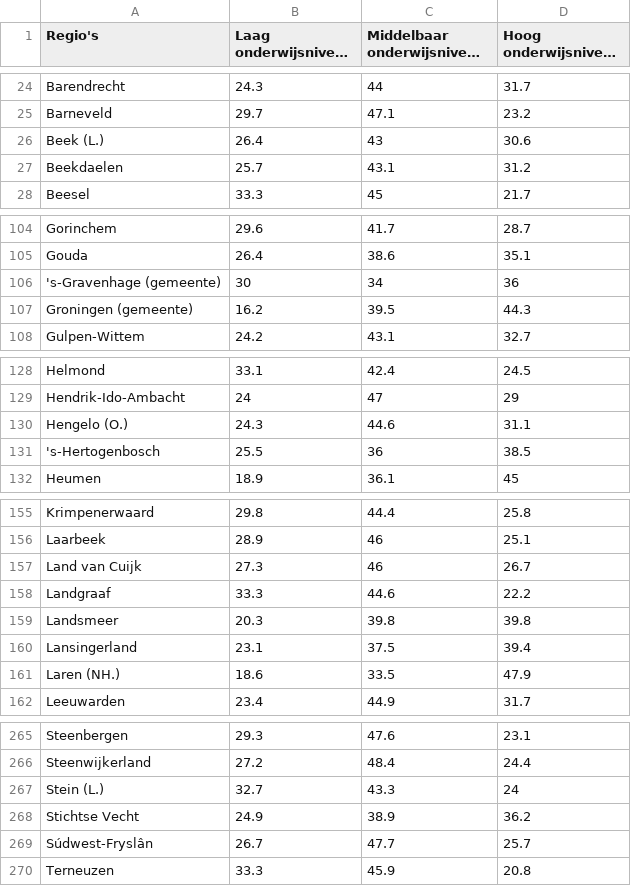
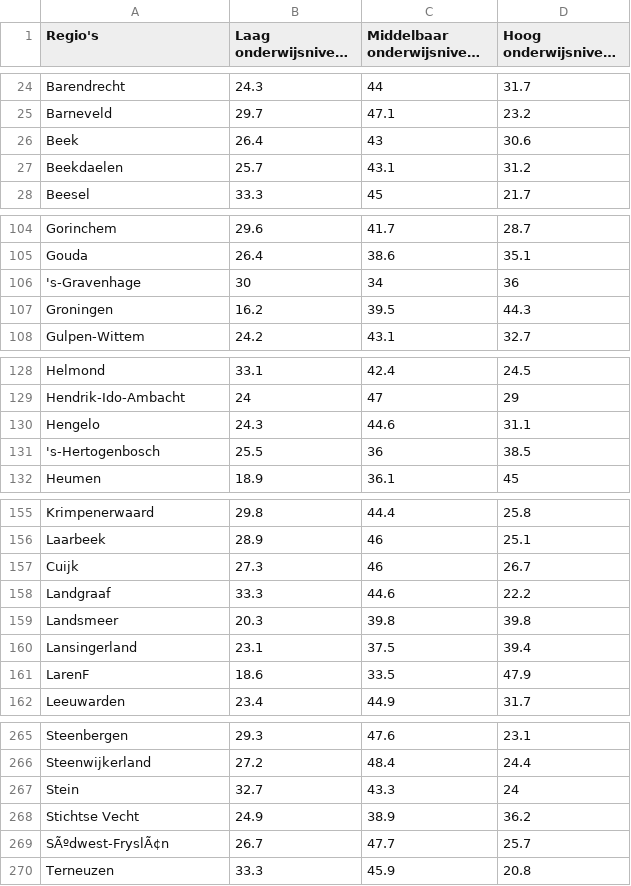
Before and after one commit to JochemNT/IVI, a CSV file: docs/hoogstbehaald_onderwijsniveau_schoongemaakt.csv, drawn as a sheet; only a part is shown, gaps mark what is left out; long unchanged cells end in …; the diff covers the shown part only.

```diff
--- a/docs/hoogstbehaald_onderwijsniveau_schoongemaakt.csv
+++ b/docs/hoogstbehaald_onderwijsniveau_schoongemaakt.csv
@@ -25,3 +25,3 @@ Barendrecht,24.3,44,31.7
 Barneveld,29.7,47.1,23.2
-Beek (L.),26.4,43,30.6
+Beek,26.4,43,30.6
 Beekdaelen,25.7,43.1,31.2
@@ -105,4 +105,4 @@ Gorinchem,29.6,41.7,28.7
 Gouda,26.4,38.6,35.1
-'s-Gravenhage (gemeente),30,34,36
-Groningen (gemeente),16.2,39.5,44.3
+'s-Gravenhage,30,34,36
+Groningen,16.2,39.5,44.3
 Gulpen-Wittem,24.2,43.1,32.7
@@ -129,3 +129,3 @@ Helmond,33.1,42.4,24.5
 Hendrik-Ido-Ambacht,24,47,29
-Hengelo (O.),24.3,44.6,31.1
+Hengelo,24.3,44.6,31.1
 's-Hertogenbosch,25.5,36,38.5
@@ -156,3 +156,3 @@ Krimpenerwaard,29.8,44.4,25.8
 Laarbeek,28.9,46,25.1
-Land van Cuijk,27.3,46,26.7
+Cuijk,27.3,46,26.7
 Landgraaf,33.3,44.6,22.2
@@ -160,3 +160,3 @@ Landsmeer,20.3,39.8,39.8
 Lansingerland,23.1,37.5,39.4
-Laren (NH.),18.6,33.5,47.9
+LarenF,18.6,33.5,47.9
 Leeuwarden,23.4,44.9,31.7
@@ -266,5 +266,5 @@ Steenbergen,29.3,47.6,23.1
 Steenwijkerland,27.2,48.4,24.4
-Stein (L.),32.7,43.3,24
+Stein,32.7,43.3,24
 Stichtse Vecht,24.9,38.9,36.2
-Súdwest-Fryslân,26.7,47.7,25.7
+SÃºdwest-FryslÃ¢n,26.7,47.7,25.7
 Terneuzen,33.3,45.9,20.8
```
Also changed, not shown: 4 edited cells elsewhere in this file, 11 other files.
